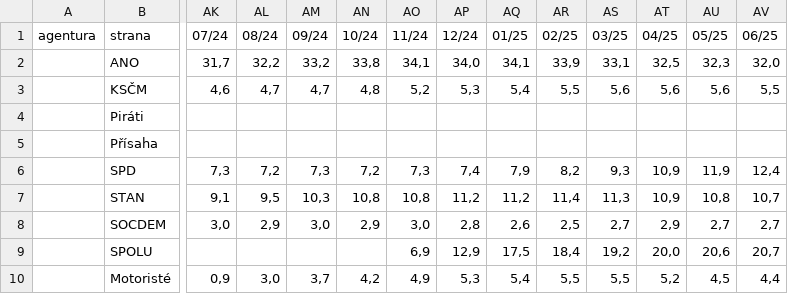
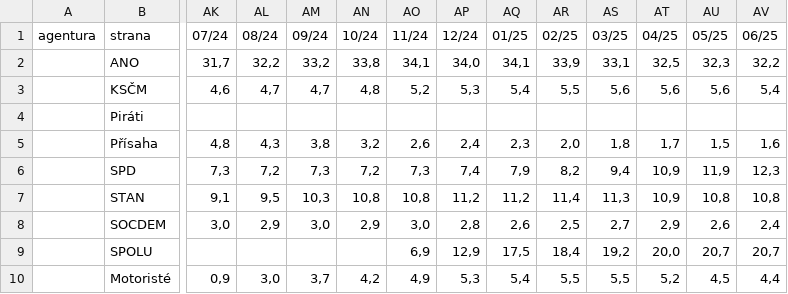
Before and after one commit to michalskop/mandaty-2022, a CSV file: backend/data/psp_race_chart_parties.csv, drawn as a sheet; only a part is shown, gaps mark what is left out; removed rows and columns are numbered as before the commit, all else as after; rows hold the shown columns only; the diff names each change by its address in the sheet, - before the commit and + after, or states it on an @@ line.

```diff
--- a/backend/data/psp_race_chart_parties.csv
+++ b/backend/data/psp_race_chart_parties.csv
-AV2 (06/25): 32,0
+AV2 (06/25): 32,2
-AV3 (06/25): 5,5
+AV3 (06/25): 5,4
-row 5:  | Přísaha
+row 5:  | Přísaha | 4,8 | 4,3 | 3,8 | 3,2 | 2,6 | 2,4 | 2,3 | 2,0 | 1,8 | 1,7 | 1,5 | 1,6
-AS6 (03/25): 9,3
+AS6 (03/25): 9,4
-AV6 (06/25): 12,4
+AV6 (06/25): 12,3
-AV7 (06/25): 10,7
+AV7 (06/25): 10,8
-AU8 (05/25): 2,7
+AU8 (05/25): 2,6
-AV8 (06/25): 2,7
+AV8 (06/25): 2,4
-AU9 (05/25): 20,6
+AU9 (05/25): 20,7
```
Also changed, not shown: backend/data/psp_race_chart.csv, 14 other files.
